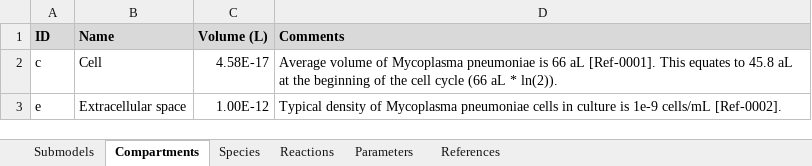
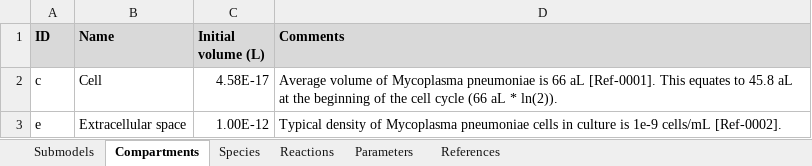
Before and after one commit to KarrLab/WcModelingTutorial, an Excel workbook: data/Model.xlsx, sheet Compartments, drawn as a sheet; values as stored, in another font and other column widths than the file's, no borders; charts and pictures not drawn; the diff names each change by its address in the sheet, - before the commit and + after, or states it on an @@ line.

```diff
--- a/data/Model.xlsx (sheet Compartments)
+++ b/data/Model.xlsx (sheet Compartments)
-C1: Volume (L)
+C1: Initial volume (L)
```
Also changed, not shown: sheet Species, sheet Reactions, sheet Parameters, sheet References, formulas that keep their value, charts or pictures, 2 other files.
